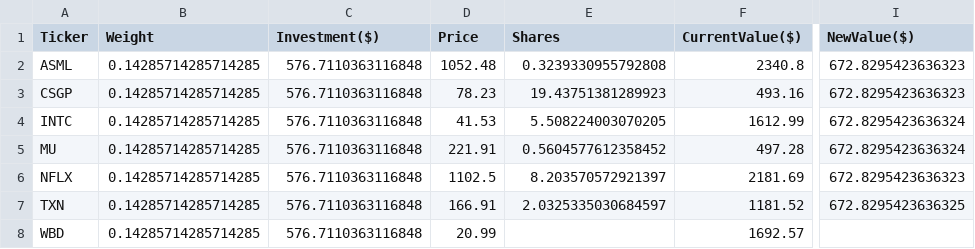
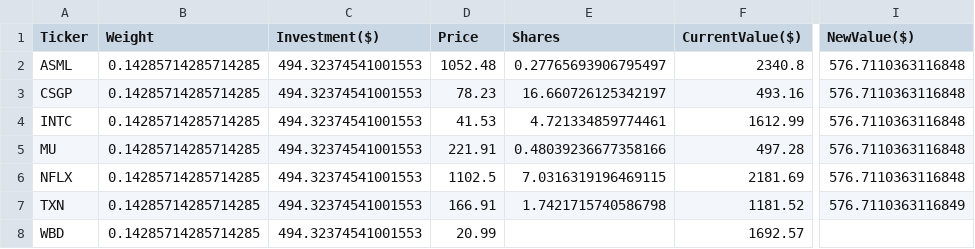
Before and after one commit to borawskiD/AI_STOCK_BOT, a CSV file: results/portfolios/AI_TRIGGER.csv, drawn as a sheet; only a part is shown, gaps mark what is left out; the diff names each change by its address in the sheet, - before the commit and + after, or states it on an @@ line.

```diff
--- a/results/portfolios/AI_TRIGGER.csv
+++ b/results/portfolios/AI_TRIGGER.csv
-C2:C8 (Investment($)): 576.7110363116848
+C2:C8 (Investment($)): 494.32374541001553
-E2 (Shares): 0.3239330955792808
+E2 (Shares): 0.27765693906795497
-I2:I3 (NewValue($)): 672.8295423636323
+I2:I3 (NewValue($)): 576.7110363116848
-E3 (Shares): 19.43751381289923
+E3 (Shares): 16.660726125342197
-E4 (Shares): 5.508224003070205
+E4 (Shares): 4.721334859774461
-I4:I5 (NewValue($)): 672.8295423636324
+I4:I5 (NewValue($)): 576.7110363116848
-E5 (Shares): 0.5604577612358452
+E5 (Shares): 0.48039236677358166
-E6 (Shares): 8.203570572921397
+E6 (Shares): 7.0316319196469115
-I6 (NewValue($)): 672.8295423636323
+I6 (NewValue($)): 576.7110363116848
-E7 (Shares): 2.0325335030684597
+E7 (Shares): 1.7421715740586798
-I7 (NewValue($)): 672.8295423636325
+I7 (NewValue($)): 576.7110363116849
```
Also changed, not shown: results/portfolios/RANDOM_REGULAR.csv, results/update_logs/scheduler_portfolio_log.csv.
